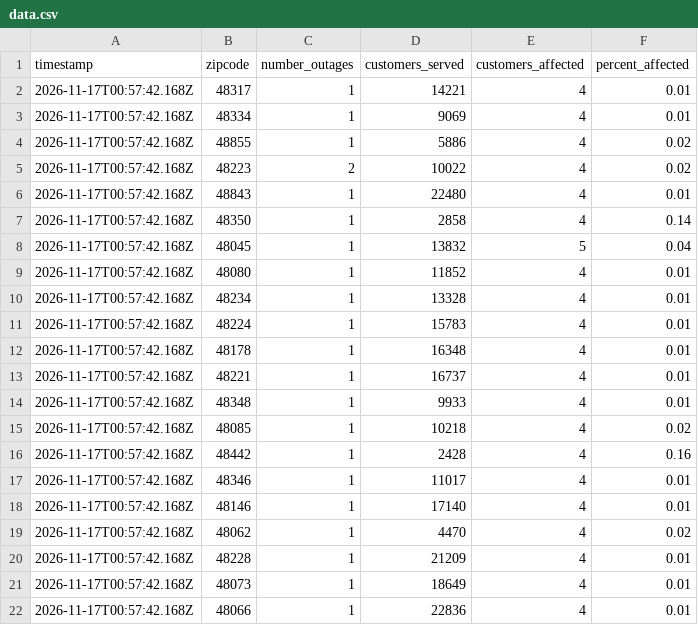
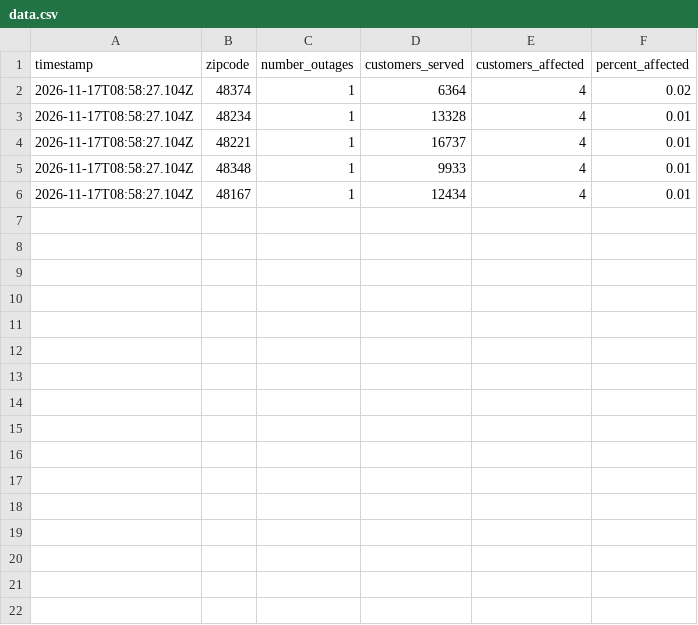
Before and after one commit to michigandaily/dte-outage-tracker, a CSV file: data.csv, drawn as a sheet.

```diff
--- a/data.csv
+++ b/data.csv
@@ -1,22 +1,6 @@
 timestamp,zipcode,number_outages,customers_served,customers_affected,percent_affected
-2026-11-17T00:57:42.168Z,48317,1,14221,4,0.01
-2026-11-17T00:57:42.168Z,48334,1,9069,4,0.01
-2026-11-17T00:57:42.168Z,48855,1,5886,4,0.02
-2026-11-17T00:57:42.168Z,48223,2,10022,4,0.02
-2026-11-17T00:57:42.168Z,48843,1,22480,4,0.01
-2026-11-17T00:57:42.168Z,48350,1,2858,4,0.14
-2026-11-17T00:57:42.168Z,48045,1,13832,5,0.04
-2026-11-17T00:57:42.168Z,48080,1,11852,4,0.01
-2026-11-17T00:57:42.168Z,48234,1,13328,4,0.01
-2026-11-17T00:57:42.168Z,48224,1,15783,4,0.01
-2026-11-17T00:57:42.168Z,48178,1,16348,4,0.01
-2026-11-17T00:57:42.168Z,48221,1,16737,4,0.01
-2026-11-17T00:57:42.168Z,48348,1,9933,4,0.01
-2026-11-17T00:57:42.168Z,48085,1,10218,4,0.02
-2026-11-17T00:57:42.168Z,48442,1,2428,4,0.16
-2026-11-17T00:57:42.168Z,48346,1,11017,4,0.01
-2026-11-17T00:57:42.168Z,48146,1,17140,4,0.01
-2026-11-17T00:57:42.168Z,48062,1,4470,4,0.02
-2026-11-17T00:57:42.168Z,48228,1,21209,4,0.01
-2026-11-17T00:57:42.168Z,48073,1,18649,4,0.01
-2026-11-17T00:57:42.168Z,48066,1,22836,4,0.01
+2026-11-17T08:58:27.104Z,48374,1,6364,4,0.02
+2026-11-17T08:58:27.104Z,48234,1,13328,4,0.01
+2026-11-17T08:58:27.104Z,48221,1,16737,4,0.01
+2026-11-17T08:58:27.104Z,48348,1,9933,4,0.01
+2026-11-17T08:58:27.104Z,48167,1,12434,4,0.01
```
Also changed, not shown: 2 other files.
